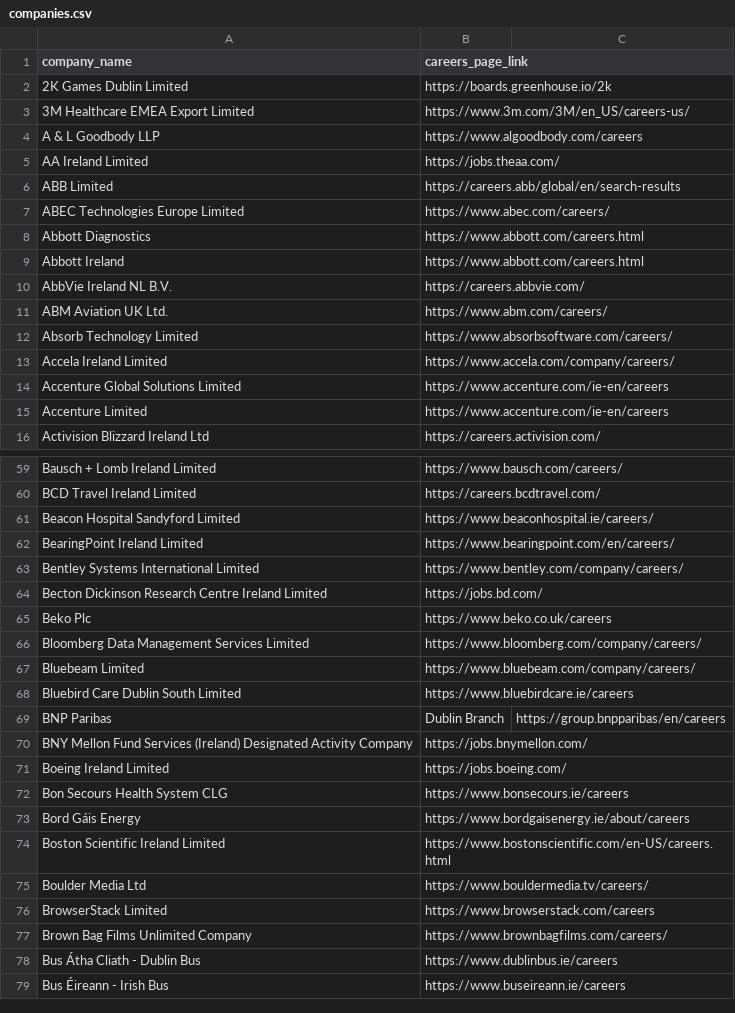
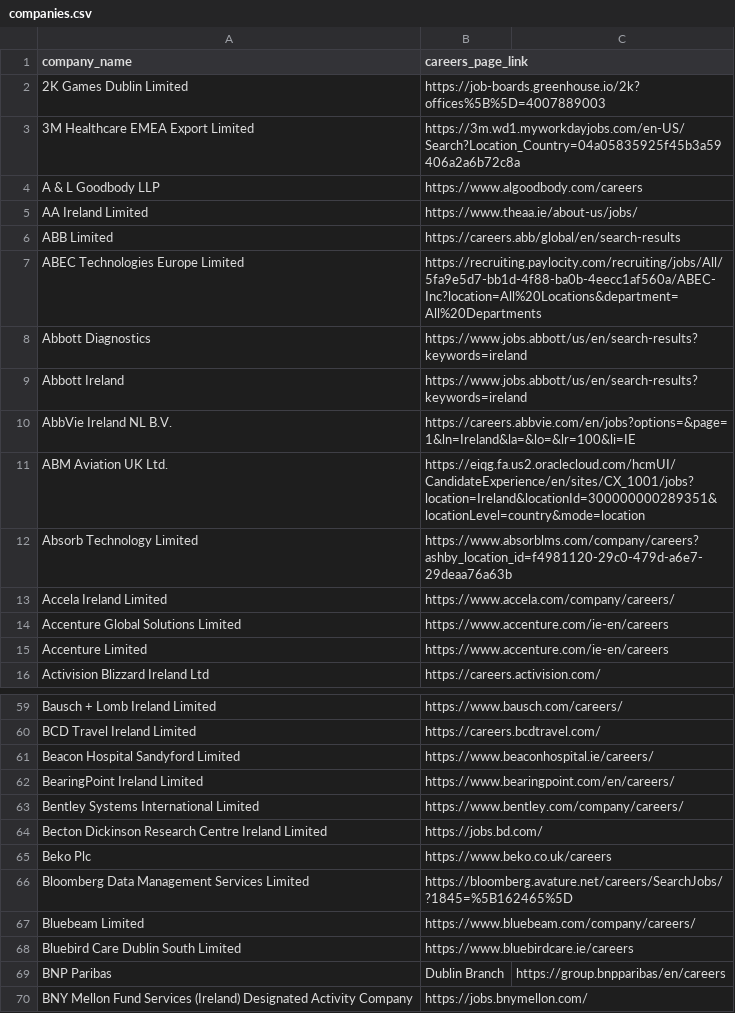
Before and after one commit to deepakchandra30/companies-careers-list-ireland, a CSV file: companies.csv, drawn as a sheet; only a part is shown, gaps mark what is left out; the shorter side is filled out with more unchanged rows; the diff names each change by its address in the sheet, - before the commit and + after, or states it on an @@ line.

Commit message:
manually verified until absorb tech

```diff
--- a/companies.csv
+++ b/companies.csv
-B2 (careers_page_link): https://boards.greenhouse.io/2k
+B2 (careers_page_link): https://job-boards.greenhouse.io/2k?offices%5B%5D=4007889003
-B3 (careers_page_link): https://www.3m.com/3M/en_US/careers-us/
+B3 (careers_page_link): https://3m.wd1.myworkdayjobs.com/en-US/Search?Location_Country=04a05835925f45b3a59406a2a6b72c8a
-B5 (careers_page_link): https://jobs.theaa.com/
+B5 (careers_page_link): https://www.theaa.ie/about-us/jobs/
-B7 (careers_page_link): https://www.abec.com/careers/
+B7 (careers_page_link): https://recruiting.paylocity.com/recruiting/jobs/All/5fa9e5d7-bb1d-4f88-ba0b-4eecc1af560a/ABEC-Inc?location=All%20Locations&department=All%20Departments
-B8:B9 (careers_page_link): https://www.abbott.com/careers.html
+B8:B9 (careers_page_link): https://www.jobs.abbott/us/en/search-results?keywords=ireland
-B10 (careers_page_link): https://careers.abbvie.com/
+B10 (careers_page_link): https://careers.abbvie.com/en/jobs?options=&page=1&ln=Ireland&la=&lo=&lr=100&li=IE
-B11 (careers_page_link): https://www.abm.com/careers/
+B11 (careers_page_link): https://eiqg.fa.us2.oraclecloud.com/hcmUI/CandidateExperience/en/sites/CX_1001/jobs?location=Ireland&locationId=300000000289351&locationLevel=country&mode=location
-B12 (careers_page_link): https://www.absorbsoftware.com/careers/
+B12 (careers_page_link): https://www.absorblms.com/company/careers?ashby_location_id=f4981120-29c0-479d-a6e7-29deaa76a63b
-B66 (careers_page_link): https://www.bloomberg.com/company/careers/
+B66 (careers_page_link): https://bloomberg.avature.net/careers/SearchJobs/?1845=%5B162465%5D
```
Also changed, not shown: 1 other file.
